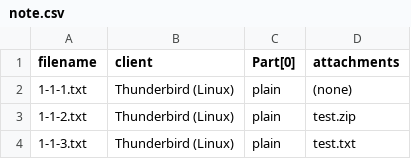
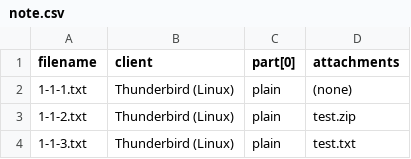
Before and after one commit to nmt-tokushima/deco-mail-filter, a CSV file: spec/mail-mocks/note.csv, drawn as a sheet; only a part is shown.

Commit message:
Fix typo

```diff
--- a/spec/mail-mocks/note.csv
+++ b/spec/mail-mocks/note.csv
@@ -1,2 +1,2 @@
-filename,client,Part[0],attachments
+filename,client,part[0],attachments
 1-1-1.txt,Thunderbird (Linux),plain,(none)
```
